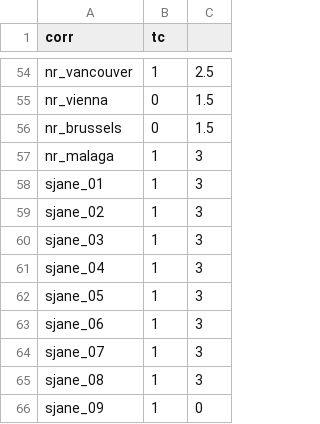
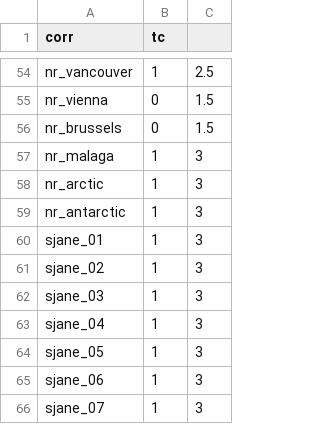
Before and after one commit to nbarbosa-git/compute_info, a CSV file: public_semanal/semanal/corr_tc_mult.csv, drawn as a sheet; only a part is shown, gaps mark what is left out; the shorter side is filled out with more unchanged rows; the diff names each change by its address in the sheet, - before the commit and + after, or states it on an @@ line.

```diff
--- a/public_semanal/semanal/corr_tc_mult.csv
+++ b/public_semanal/semanal/corr_tc_mult.csv
+row 58: nr_arctic | 1 | 3
+row 59: nr_antarctic | 1 | 3
```
Also changed, not shown: 1 other file.
